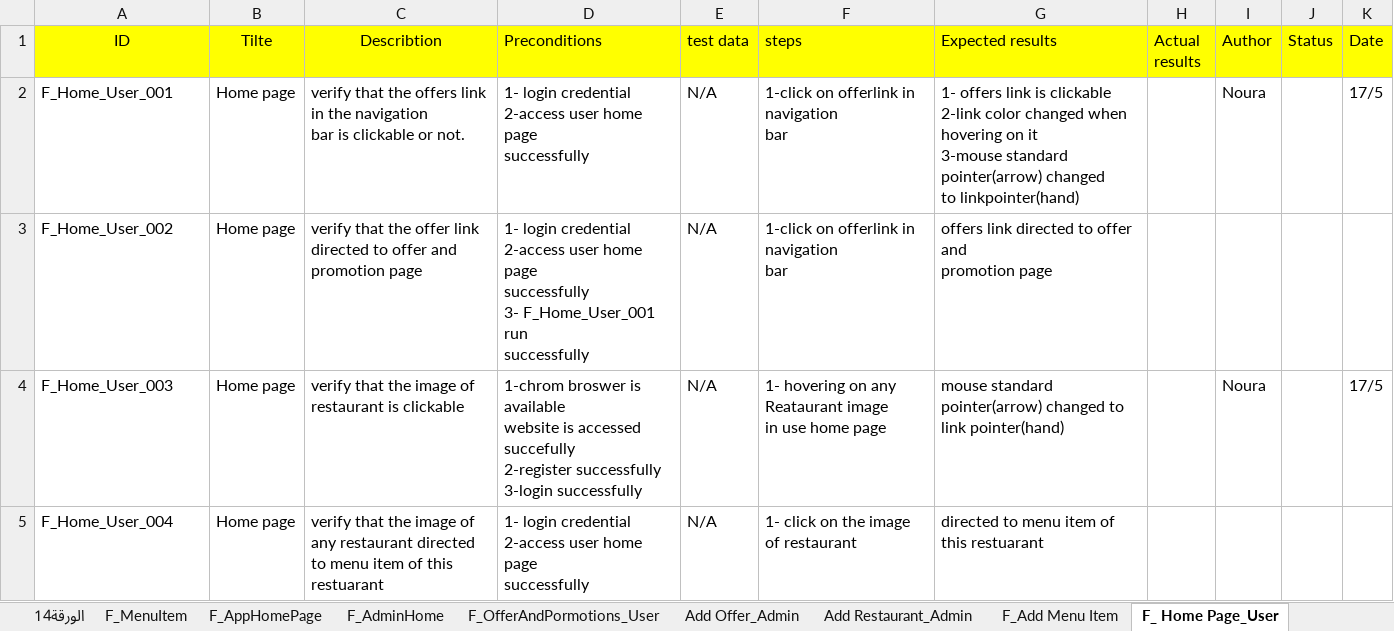
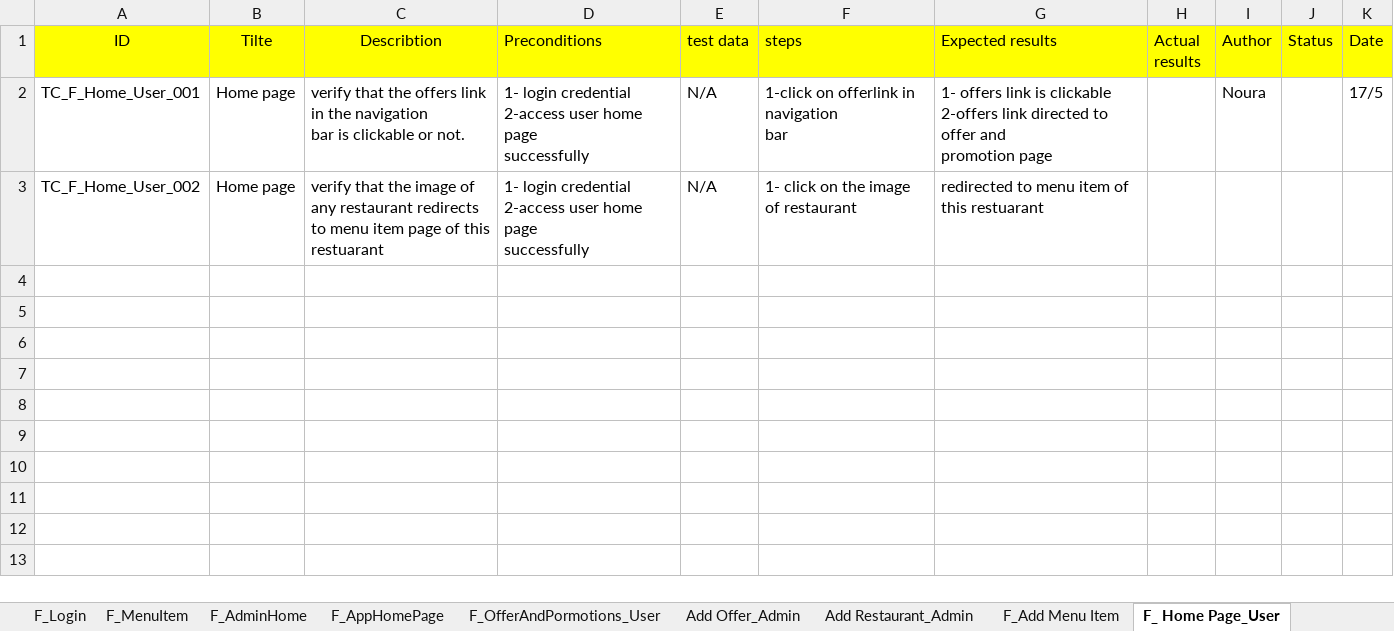
Before and after one commit to Aml-Nasser/QA_Foodies, an Excel workbook: Testing/F_TestCases_User.xlsx, sheet F_ Home Page_User, drawn as a sheet; values as stored, in another font and other column widths than the file's, no borders; charts and pictures not drawn; removed rows and columns are numbered as before the commit, all else as after; ↵ is a line break in a cell; the diff names each change by its address in the sheet, - before the commit and + after, or states it on an @@ line.

```diff
--- a/Testing/F_TestCases_User.xlsx (sheet F_ Home Page_User)
+++ b/Testing/F_TestCases_User.xlsx (sheet F_ Home Page_User)
-sheet tab: الورقة14
@@ sheet tab order changed: F_Login | F_MenuItem | F_AdminHome | F_AppHomePage | F_OfferAndPormotions_User | Add Offer_Admin | Add Restaurant_Admin | F_Add Menu Item | F_ Home Page_User @@
-A2 (ID): F_Home_User_001
+A2 (ID): TC_F_Home_User_001
-G2 (Expected results): …is clickable ↵ 2-link color changed when hovering on it ↵ 3-mouse standard pointer(arrow) changed ↵ to linkpointer(hand)
+G2 (Expected results): …is clickable ↵ 2-offers link directed to offer and ↵ promotion page
-row 3: F_Home_User_002 | Home page | verify that the offer link directed to offer and ↵ promotion page | 1- login credential ↵ 2-access user home page ↵ successfully ↵ 3- F_Home_User_001 run ↵ successfully | N/A | 1-click on offerlink in navigation ↵ bar | offers link directed to offer and ↵ promotion page
-row 4: F_Home_User_003 | Home page | verify that the image of restaurant is clickable | 1-chrom broswer is available ↵ website is accessed succefully ↵ 2-register successfully ↵ 3-login successfully | N/A | 1- hovering on any Reataurant image ↵ in use home page | mouse standard pointer(arrow) changed to link pointer(hand) |  | Noura |  | 17/5
-A3 (ID): F_Home_User_004
+A3 (ID): TC_F_Home_User_002
-C3 (Describtion): …any restaurant directed ↵ to menu item of this…
+C3 (Describtion): …any restaurant redirects ↵ to menu item page of this…
-G3 (Expected results): directed to menu item of this restuarant
+G3 (Expected results): redirected to menu item of this restuarant
```
Also changed, not shown: sheet F_Register, sheet F_Add Menu Item, sheet Add Offer_Admin, sheet Add Restaurant_Admin, sheet F_ConfirmationOrder, sheet F_Login, 3 more sheets, other sheet tabs.
